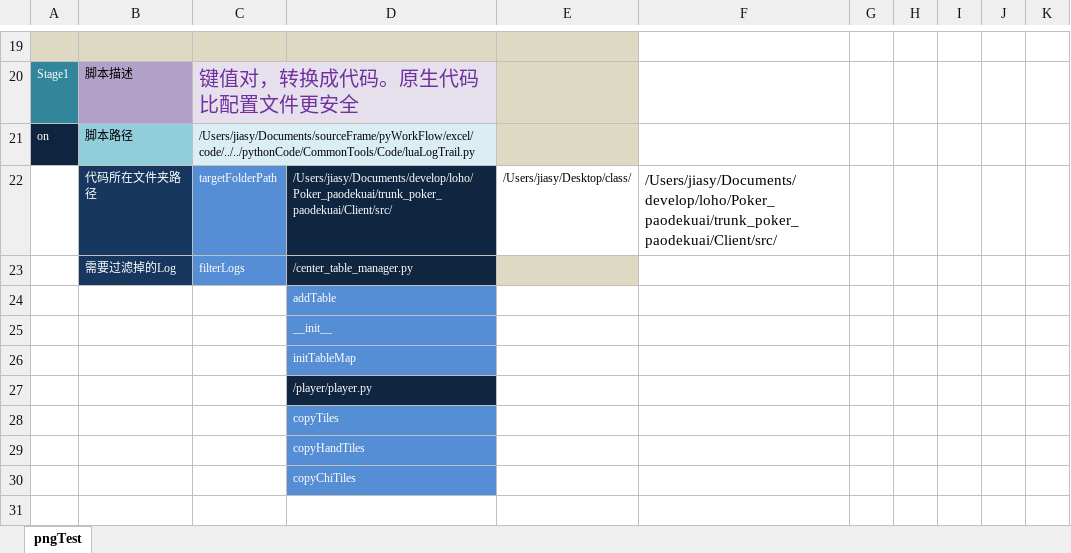
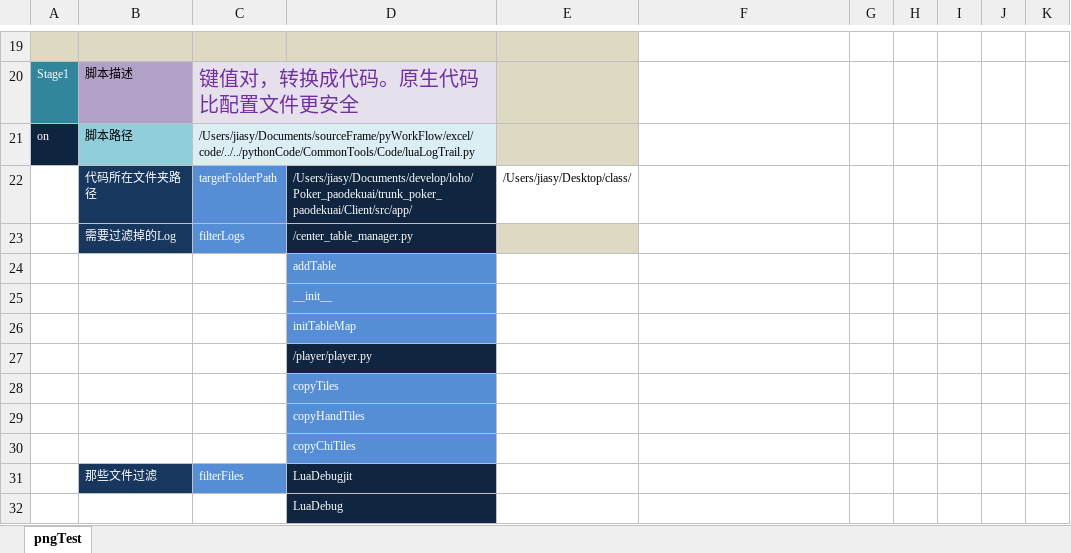
Before and after one commit to jiasy/PyWorkFlow, an Excel workbook: excel/code/luaLogTrail.xlsx, sheet pngTest, drawn as a sheet; only a part is shown, gaps mark what is left out; values as stored, in another font and other column widths than the file's, no borders; the diff names each change by its address in the sheet, - before the commit and + after, or states it on an @@ line.

```diff
--- a/excel/code/luaLogTrail.xlsx (sheet pngTest)
+++ b/excel/code/luaLogTrail.xlsx (sheet pngTest)
-D22: /Users/jiasy/Documents/develop/loho/Poker_paodekuai/trunk_poker_paodekuai/Client/src/
+D22: /Users/jiasy/Documents/develop/loho/Poker_paodekuai/trunk_poker_paodekuai/Client/src/app/
-F22: /Users/jiasy/Documents/develop/loho/Poker_paodekuai/trunk_poker_paodekuai/Client/src/
+F22: (empty)
+row 31:  | 那些文件过滤 | filterFiles | LuaDebugjit
+row 32:  |  |  | LuaDebug
```
Also changed, not shown: excel/code/pyLogTrail.xlsx, 3 other files.
